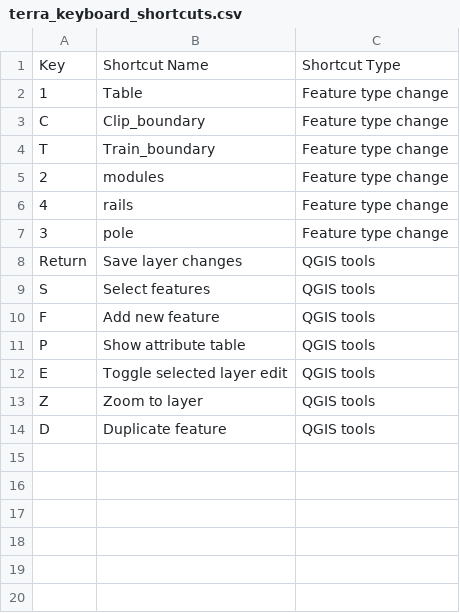
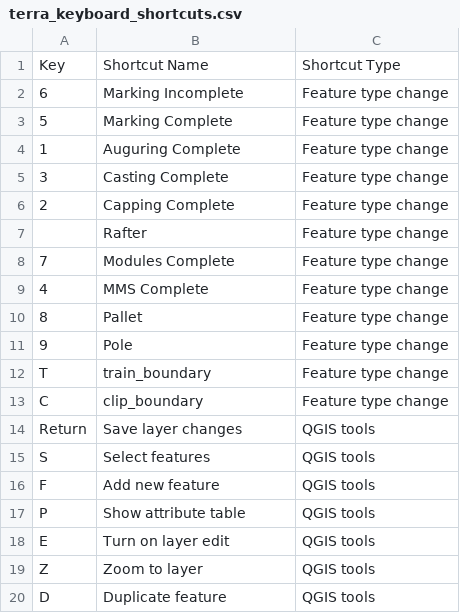
Before and after one commit to sensehawk/qgis_plugin, a CSV file: windows/terra_keyboard_shortcuts.csv, drawn as a sheet.

```diff
--- a/windows/terra_keyboard_shortcuts.csv
+++ b/windows/terra_keyboard_shortcuts.csv
@@ -1,8 +1,14 @@
 Key, Shortcut Name, Shortcut Type
-1, Table, Feature type change
-C, Clip_boundary, Feature type change
-T, Train_boundary, Feature type change
-2, modules, Feature type change
-4, rails, Feature type change
-3, pole, Feature type change
+6, Marking Incomplete, Feature type change
+5, Marking Complete, Feature type change
+1, Auguring Complete, Feature type change
+3, Casting Complete, Feature type change
+2, Capping Complete, Feature type change
+, Rafter, Feature type change
+7, Modules Complete, Feature type change
+4, MMS Complete, Feature type change
+8, Pallet, Feature type change
+9, Pole, Feature type change
+T, train_boundary, Feature type change
+C, clip_boundary, Feature type change
 Return, Save layer changes, QGIS tools
@@ -11,3 +17,3 @@ F, Add new feature, QGIS tools
 P, Show attribute table, QGIS tools
-E, Toggle selected layer edit, QGIS tools
+E, Turn on layer edit, QGIS tools
 Z, Zoom to layer, QGIS tools
```
Also changed, not shown: 3 other files.
